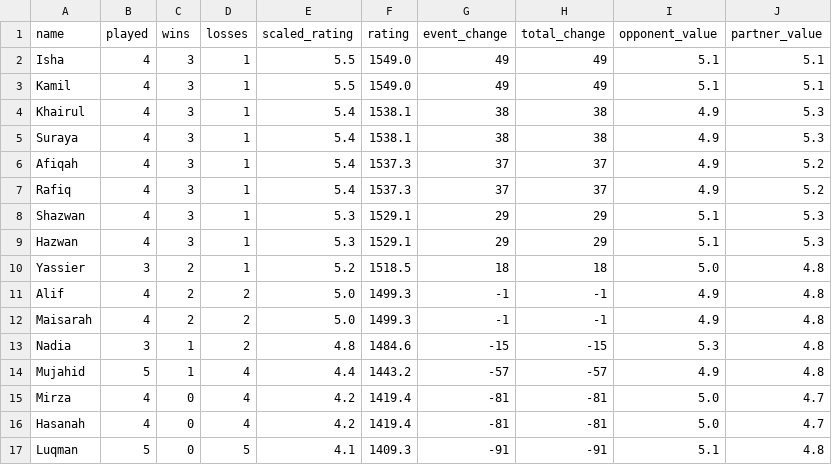
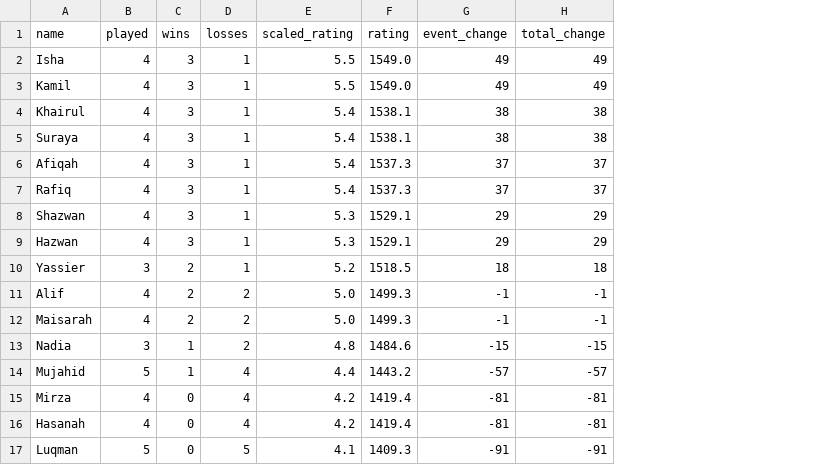
Before and after one commit to BadgerMinton/badgerminton-data, a CSV file: elo-scores/2024-10-10_elo_scores.csv, drawn as a sheet; the diff names each change by its address in the sheet, - before the commit and + after, or states it on an @@ line.

Commit message:
Upload ELO scores data for 2024-10-10

```diff
--- a/elo-scores/2024-10-10_elo_scores.csv
+++ b/elo-scores/2024-10-10_elo_scores.csv
-column I (opponent_value), rows 2-17: 5.1 | 5.1 | 4.9 | 4.9 | 4.9 | 4.9 | 5.1 | 5.1 | 5.0 | 4.9 | 4.9 | 5.3 | 4.9 | 5.0 | 5.0 | 5.1
-column J (partner_value), rows 2-17: 5.1 | 5.1 | 5.3 | 5.3 | 5.2 | 5.2 | 5.3 | 5.3 | 4.8 | 4.8 | 4.8 | 4.8 | 4.8 | 4.7 | 4.7 | 4.8
```
